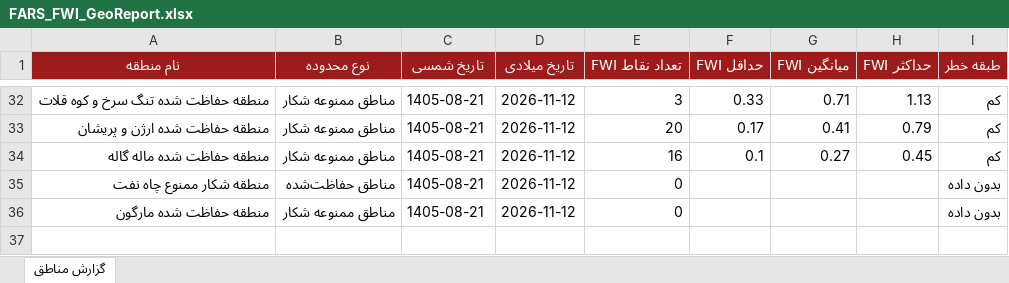
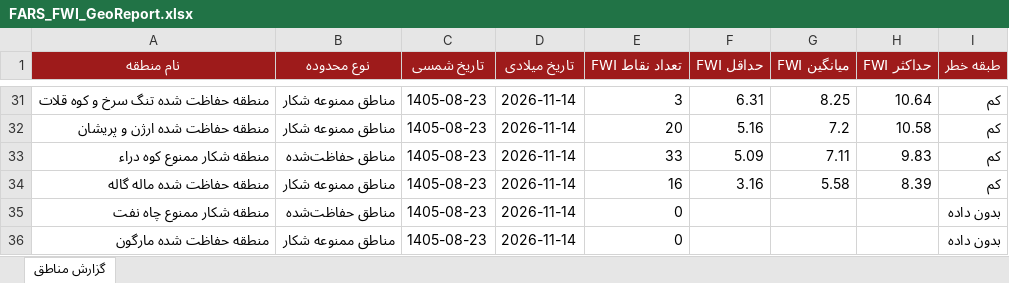
Before and after one commit to hashempoorsadegh214-prog/FARS-FWI, an Excel workbook: data/FARS_FWI_GeoReport.xlsx, sheet گزارش مناطق, drawn as a sheet; only a part is shown, gaps mark what is left out; values as stored, in another font and other column widths than the file's, no borders; conditional formats not drawn; addresses are those after the commit; the diff covers the shown part only; the diff names each change by its address in the sheet, - before the commit and + after, or states it on an @@ line.

```diff
--- a/data/FARS_FWI_GeoReport.xlsx (sheet گزارش مناطق)
+++ b/data/FARS_FWI_GeoReport.xlsx (sheet گزارش مناطق)
-C31:C32 (تاریخ شمسی): 1405-08-21
+C31:C32 (تاریخ شمسی): 1405-08-23
-D31:D32 (تاریخ میلادی): 2026-11-12
+D31:D32 (تاریخ میلادی): 2026-11-14
-F31 (حداقل FWI): 0.33
+F31 (حداقل FWI): 6.31
-G31 (میانگین FWI): 0.71
+G31 (میانگین FWI): 8.25
-H31 (حداکثر FWI): 1.13
+H31 (حداکثر FWI): 10.64
-F32 (حداقل FWI): 0.17
+F32 (حداقل FWI): 5.16
-G32 (میانگین FWI): 0.41
+G32 (میانگین FWI): 7.2
-H32 (حداکثر FWI): 0.79
+H32 (حداکثر FWI): 10.58
+row 33: منطقه شکار ممنوع کوه دراء | مناطق حفاظت‌شده | 1405-08-23 | 2026-11-14 | 33 | 5.09 | 7.11 | 9.83 | کم
-C34:C36 (تاریخ شمسی): 1405-08-21
+C34:C36 (تاریخ شمسی): 1405-08-23
-D34:D36 (تاریخ میلادی): 2026-11-12
+D34:D36 (تاریخ میلادی): 2026-11-14
-F34 (حداقل FWI): 0.1
+F34 (حداقل FWI): 3.16
-G34 (میانگین FWI): 0.27
+G34 (میانگین FWI): 5.58
-H34 (حداکثر FWI): 0.45
+H34 (حداکثر FWI): 8.39
```
Also changed, not shown: 17 added rows, 18 removed rows and 66 edited cells elsewhere in this sheet, 1 other file.
